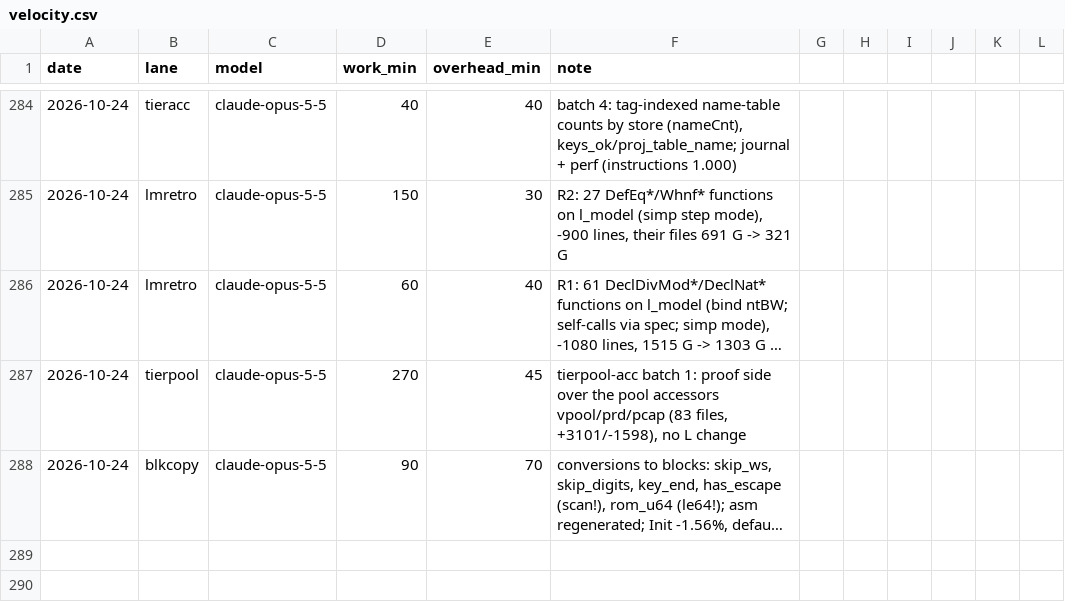
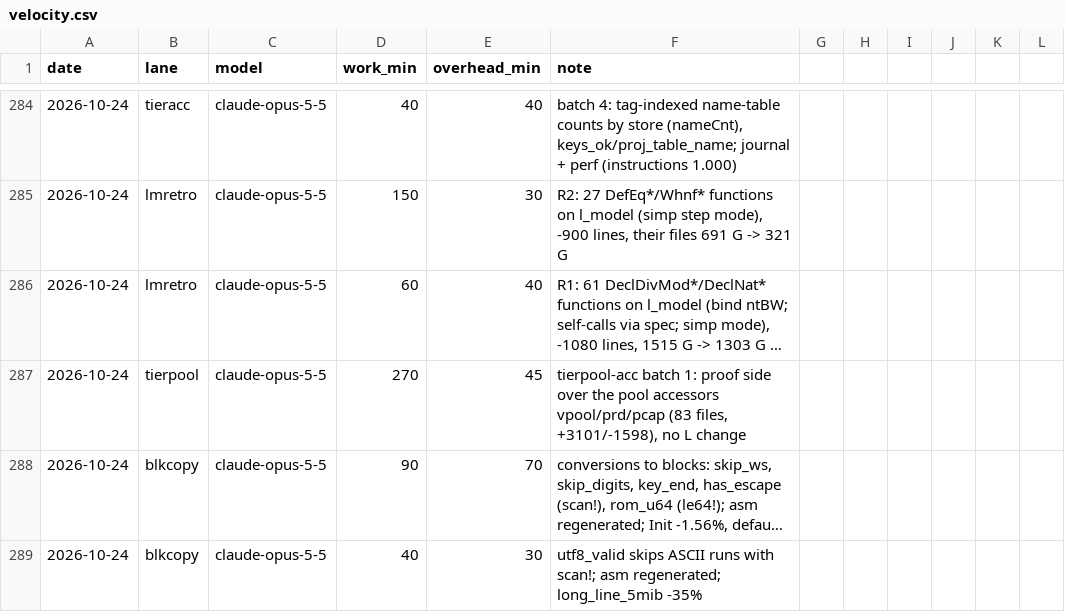
Before and after one commit to leanprover/con-agua, a CSV file: docs/velocity.csv, drawn as a sheet; only a part is shown, gaps mark what is left out; long unchanged cells end in …; the diff names each change by its address in the sheet, - before the commit and + after, or states it on an @@ line.

```diff
--- a/docs/velocity.csv
+++ b/docs/velocity.csv
+row 289: 2026-10-24 | blkcopy | claude-opus-5-5 | 40 | 30 | utf8_valid skips ASCII runs with scan!; asm regenerated; long_line_5mib -35%
```
Also changed, not shown: 1 other file.
